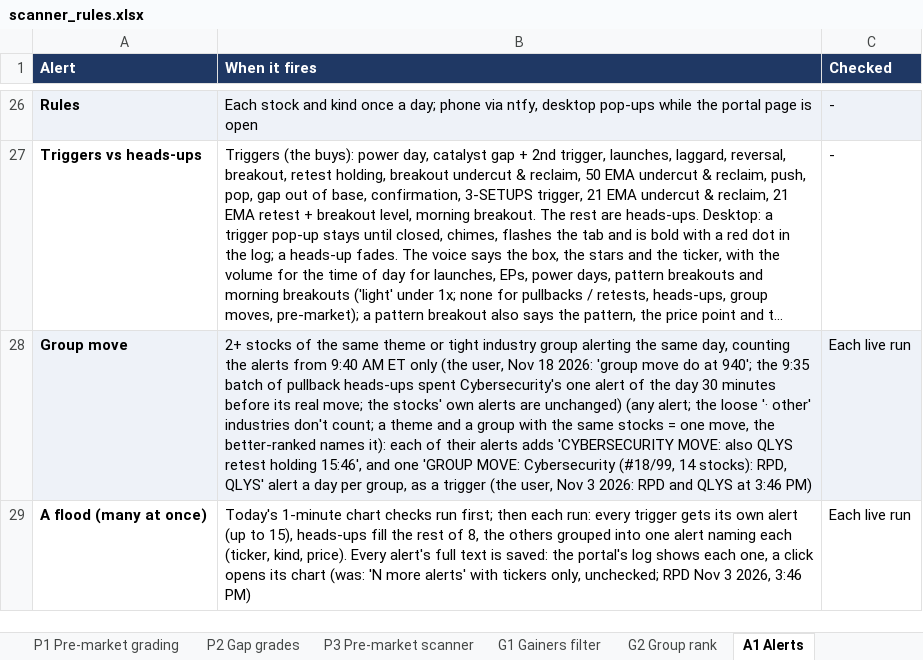
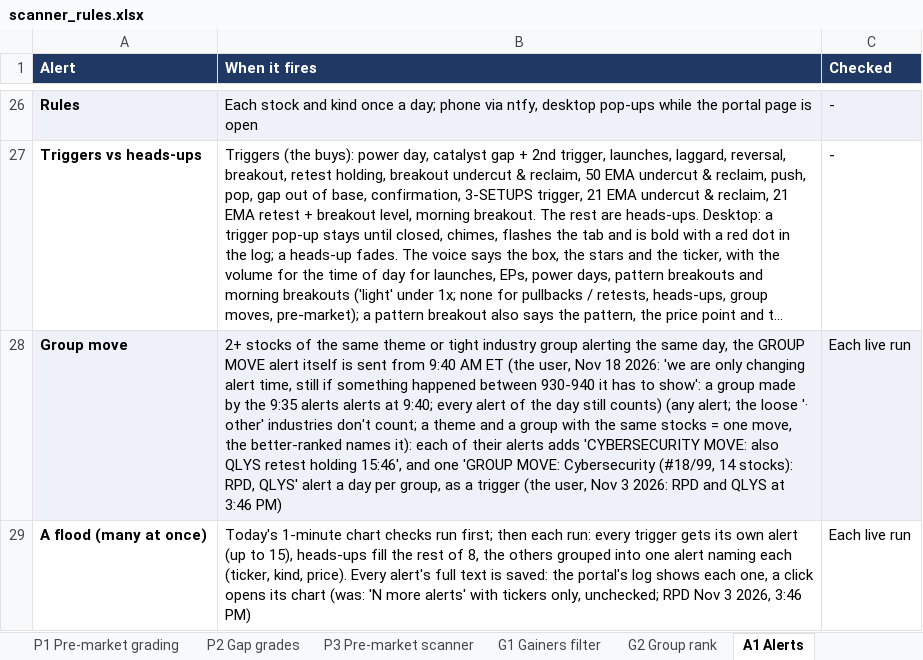
Before and after one commit to goattrader40-lgtm/radar-close-snapshots, an Excel workbook: rules/scanner_rules.xlsx, sheet A1 Alerts, drawn as a sheet; only a part is shown, gaps mark what is left out; long unchanged cells end in …; values as stored, in another font and other column widths than the file's, no borders; the diff names each change by its address in the sheet, - before the commit and + after, or states it on an @@ line.

```diff
--- a/rules/scanner_rules.xlsx (sheet A1 Alerts)
+++ b/rules/scanner_rules.xlsx (sheet A1 Alerts)
-B28 (When it fires): …same day, counting the alerts from 9:40 AM ET only (the user, Nov 18 2026: 'group move do at 940'; the 9:35 batch of pullback heads-ups spent Cybersecurity's one alert of the day 30 minutes before its real move; the stocks' own alerts are unchanged) (any alert;…
+B28 (When it fires): …same day, the GROUP MOVE alert itself is sent from 9:40 AM ET (the user, Nov 18 2026: 'we are only changing alert time, still if something happened between 930-940 it has to show': a group made by the 9:35 alerts alerts at 9:40; every alert of the day still counts) (any alert;…
```
Also changed, not shown: 4 other files.
